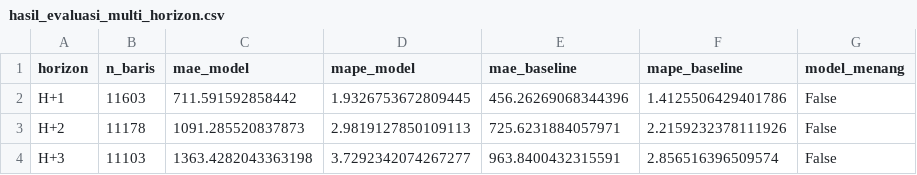
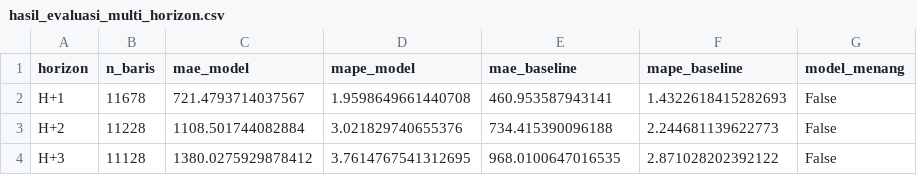
Before and after one commit to Hafizhputra27/example_scrap, a CSV file: models/hasil_evaluasi_multi_horizon.csv, drawn as a sheet.

```diff
--- a/models/hasil_evaluasi_multi_horizon.csv
+++ b/models/hasil_evaluasi_multi_horizon.csv
@@ -1,4 +1,4 @@
 horizon,n_baris,mae_model,mape_model,mae_baseline,mape_baseline,model_menang
-H+1,11603,711.591592858442,1.9326753672809445,456.26269068344396,1.4125506429401786,False
-H+2,11178,1091.285520837873,2.9819127850109113,725.6231884057971,2.2159232378111926,False
-H+3,11103,1363.4282043363198,3.7292342074267277,963.8400432315591,2.856516396509574,False
+H+1,11678,721.4793714037567,1.9598649661440708,460.953587943141,1.4322618415282693,False
+H+2,11228,1108.501744082884,3.021829740655376,734.415390096188,2.244681139622773,False
+H+3,11128,1380.0275929878412,3.7614767541312695,968.0100647016535,2.871028202392122,False
```
Also changed, not shown: data/processed/cuaca_9_pasar.csv, data/processed/kurs_usd_idr.csv, 18 other files.
